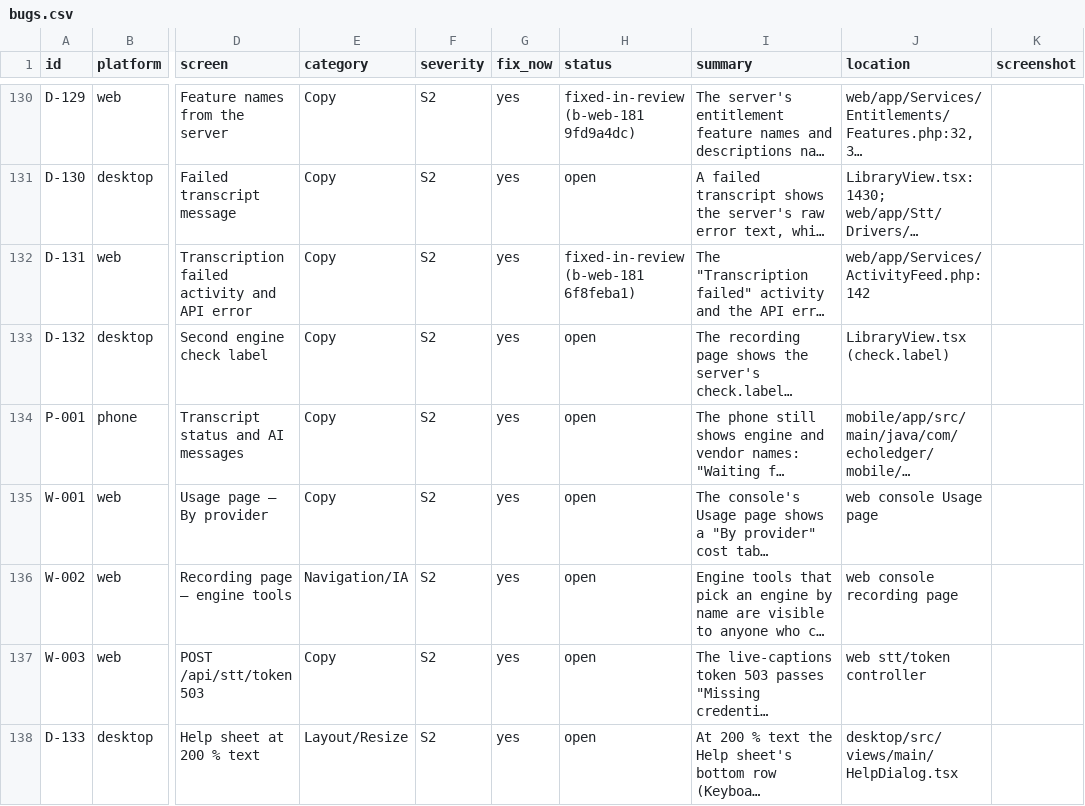
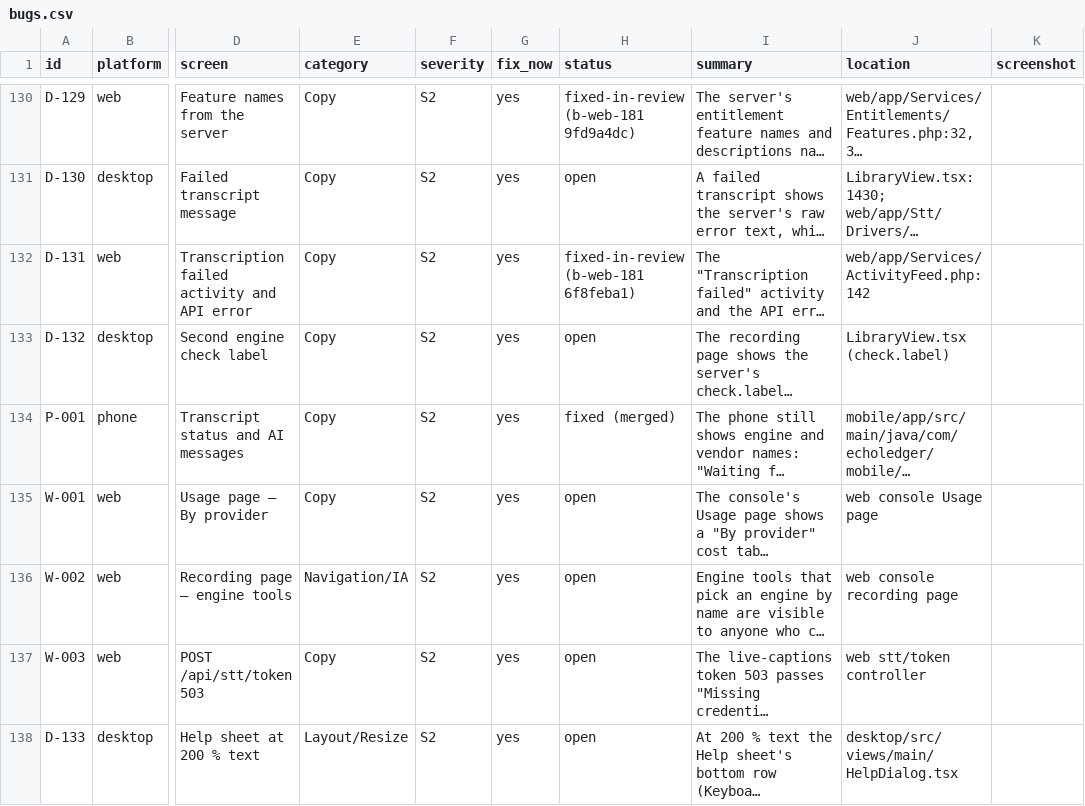
Before and after one commit to skillLeo/echo-ledger, a CSV file: docs/v2/audit/bugs.csv, drawn as a sheet; only a part is shown, gaps mark what is left out; long unchanged cells end in …; the diff names each change by its address in the sheet, - before the commit and + after, or states it on an @@ line.

Commit message:
Backlog: P-001 merged

```diff
--- a/docs/v2/audit/bugs.csv
+++ b/docs/v2/audit/bugs.csv
-H134 (status): open
+H134 (status): fixed (merged)
```
